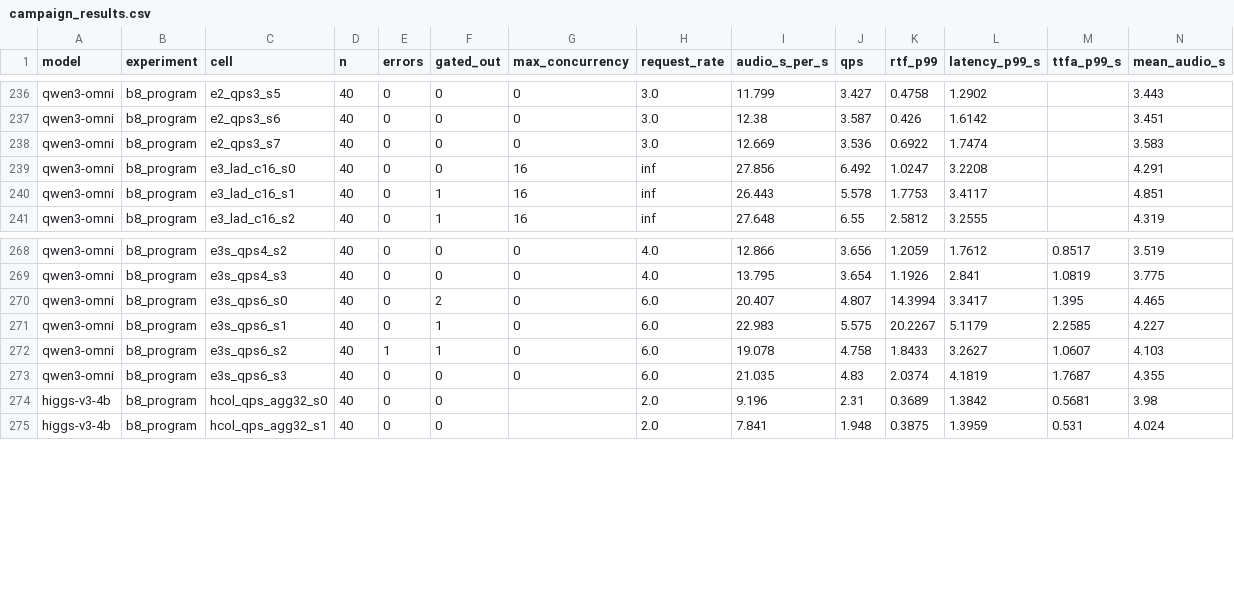
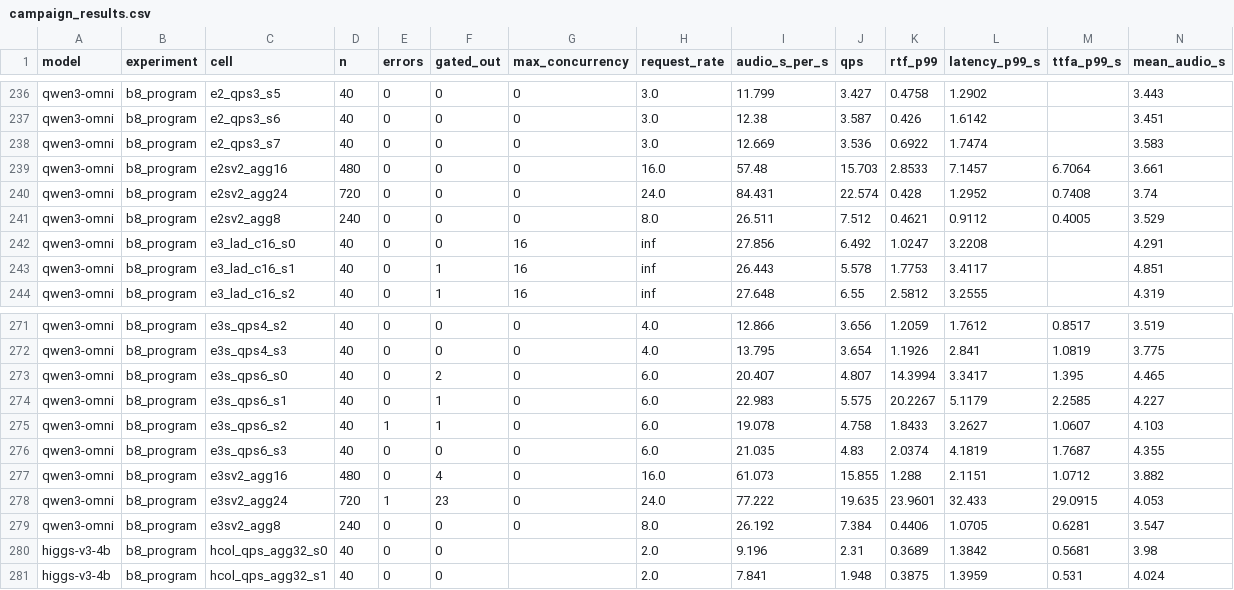
Before and after one commit to yl3469/sglang-omni, a CSV file: sglang_omni/restage/campaign/campaign_results.csv, drawn as a sheet; only a part is shown, gaps mark what is left out; the diff names each change by its address in the sheet, - before the commit and + after, or states it on an @@ line.

Commit message:
restage: streaming grid + final-spec artifacts — CSV refresh (all cells), prereg verdicts

```diff
--- a/sglang_omni/restage/campaign/campaign_results.csv
+++ b/sglang_omni/restage/campaign/campaign_results.csv
+row 239: qwen3-omni | b8_program | e2sv2_agg16 | 480 | 0 | 0 | 0 | 16.0 | 57.48 | 15.703 | 2.8533 | 7.1457 | 6.7064 | 3.661
+row 240: qwen3-omni | b8_program | e2sv2_agg24 | 720 | 0 | 0 | 0 | 24.0 | 84.431 | 22.574 | 0.428 | 1.2952 | 0.7408 | 3.74
+row 241: qwen3-omni | b8_program | e2sv2_agg8 | 240 | 0 | 0 | 0 | 8.0 | 26.511 | 7.512 | 0.4621 | 0.9112 | 0.4005 | 3.529
+row 277: qwen3-omni | b8_program | e3sv2_agg16 | 480 | 0 | 4 | 0 | 16.0 | 61.073 | 15.855 | 1.288 | 2.1151 | 1.0712 | 3.882
+row 278: qwen3-omni | b8_program | e3sv2_agg24 | 720 | 1 | 23 | 0 | 24.0 | 77.222 | 19.635 | 23.9601 | 32.433 | 29.0915 | 4.053
+row 279: qwen3-omni | b8_program | e3sv2_agg8 | 240 | 0 | 0 | 0 | 8.0 | 26.192 | 7.384 | 0.4406 | 1.0705 | 0.6281 | 3.547
```
Also changed, not shown: 1 other file.
